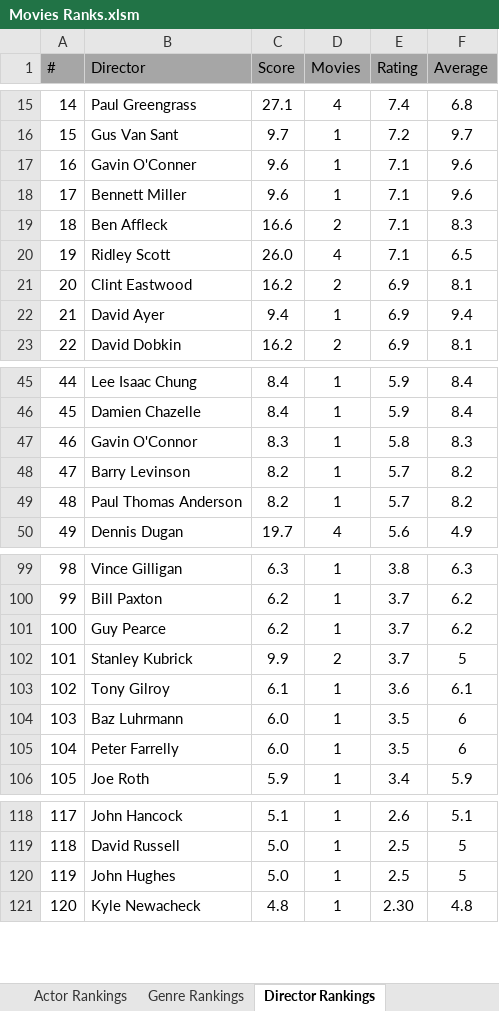
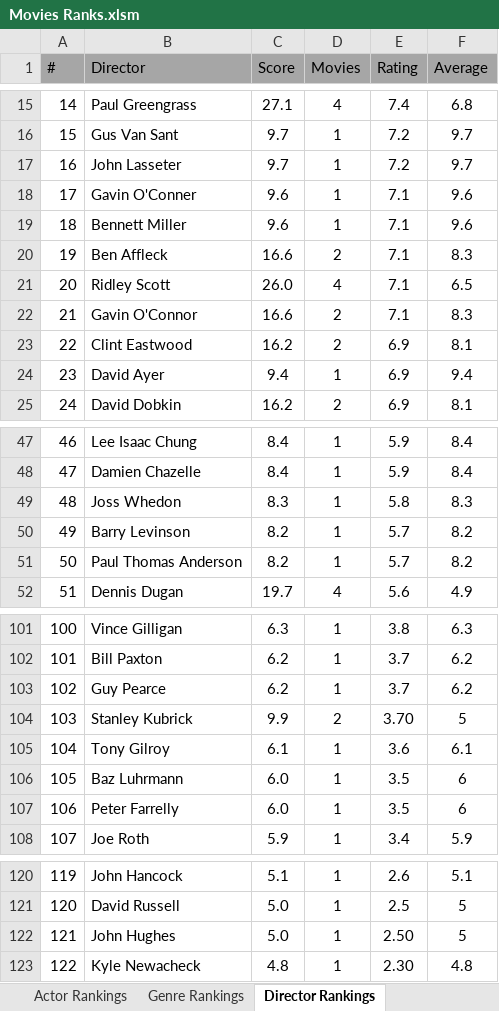
Before and after one commit to TylerGrossi/Movie-Rankings, an Excel workbook: Movies Ranks.xlsm, sheet Director Rankings, drawn as a sheet; only a part is shown, gaps mark what is left out; values as stored, in another font and other column widths than the file's, no borders; charts and pictures not drawn; addresses are those after the commit; the diff names each change by its address in the sheet, - before the commit and + after, or states it on an @@ line.

Commit message:
Update binary files and enrich movie datasets
- Updated movie_score_predictor.pkl and Movies Ranks.xlsm to reflect recent changes.
- Modified Predicted_Scores.csv to include new movie entries and ensure data accuracy.
- Enhanced Ratings_Enriched.csv and Watchlist_Enriched.csv with additional movie details and updated ratings.
- Maintained consistency across all datasets to improve overall prediction outputs and user experience.

```diff
--- a/Movies Ranks.xlsm (sheet Director Rankings)
+++ b/Movies Ranks.xlsm (sheet Director Rankings)
+row 17: 16 | John Lasseter | 9.7 | 1 | 7.2 | 9.7
@@ column A (#) renumbered from row 18 down @@
+row 22: 21 | Gavin O'Connor | 16.6 | 2 | 7.1 | 8.3
-B49 (Director): Gavin O'Connor
+B49 (Director): Joss Whedon
-E104 (Rating): 3.7
+E104 (Rating): 3.70
-E122 (Rating): 2.5
+E122 (Rating): 2.50
```
Also changed, not shown: sheet Actor Rankings, sheet Movie Rankings, sheet Genre Rankings, formulas that keep their value, 4 other files.
